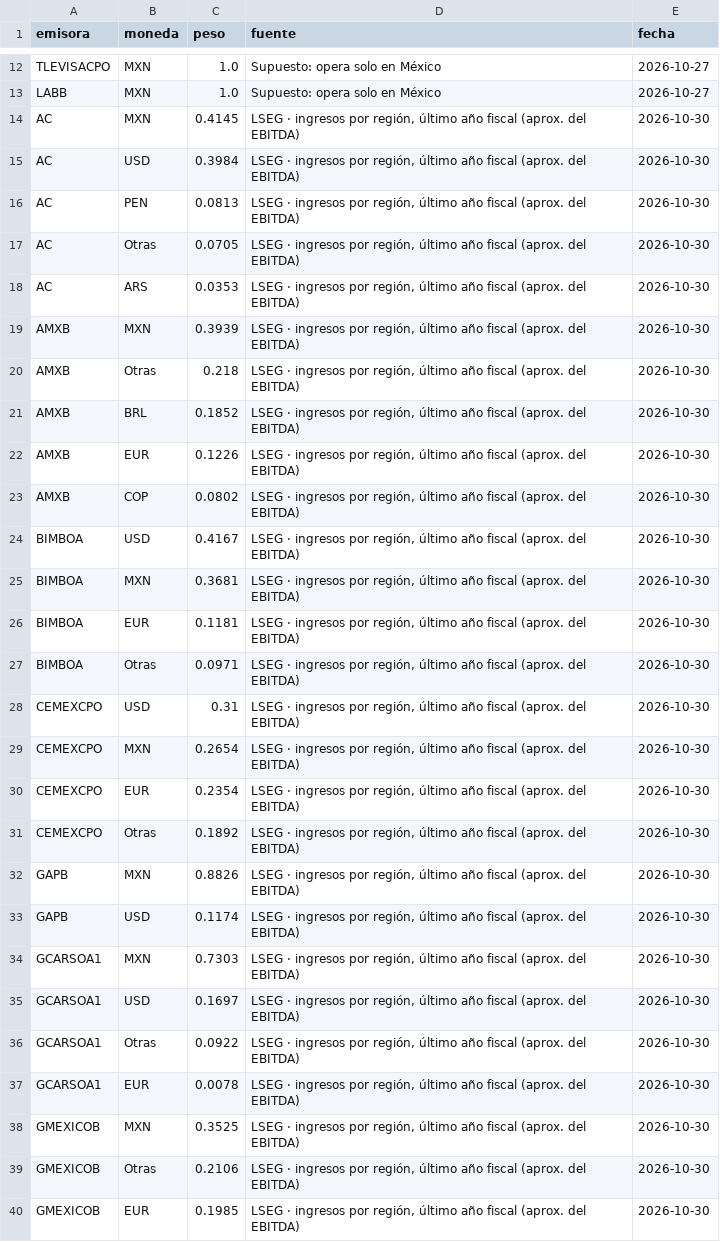
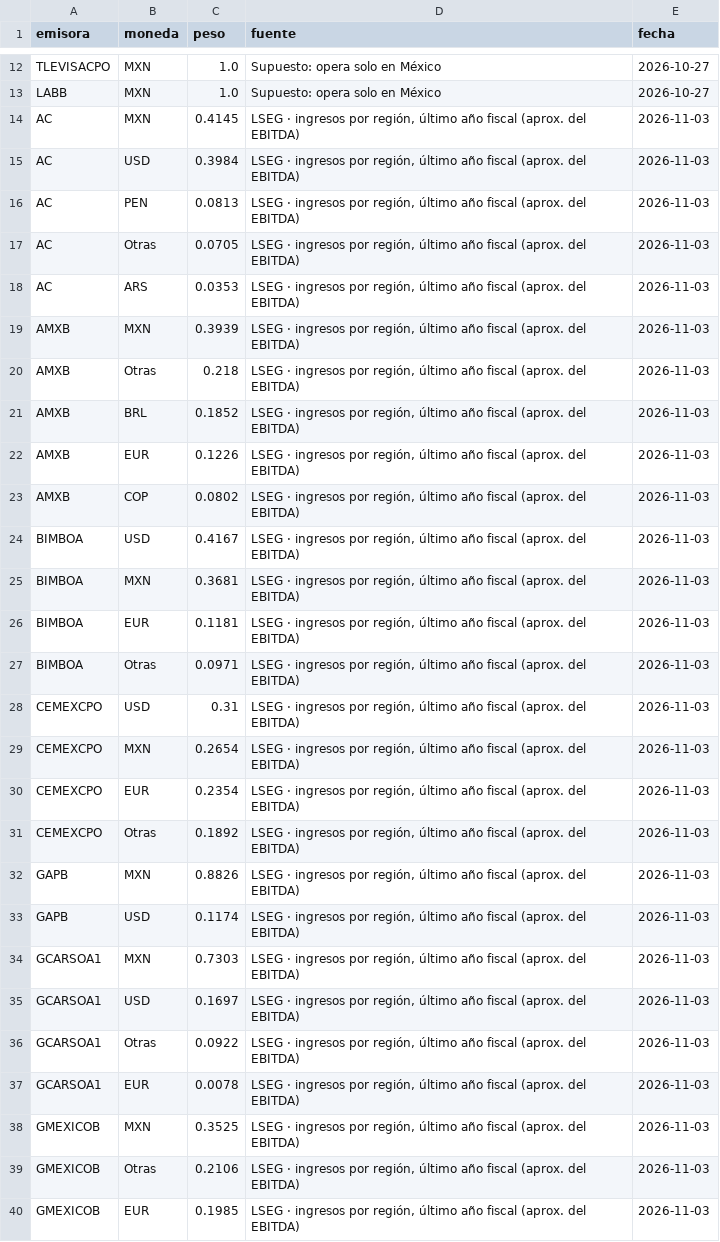
Before and after one commit to northstar-strategies/bbva-clinicas, a CSV file: sotp.csv, drawn as a sheet; only a part is shown, gaps mark what is left out; the diff covers the shown part only.

```diff
--- a/sotp.csv
+++ b/sotp.csv
@@ -13,28 +13,28 @@ TLEVISACPO,MXN,1.0,Supuesto: opera solo en México,2026-10-27
 LABB,MXN,1.0,Supuesto: opera solo en México,2026-10-27
-AC,MXN,0.4145,"LSEG · ingresos por región, último año fiscal (aprox. del EBITDA)",2026-10-30
-AC,USD,0.3984,"LSEG · ingresos por región, último año fiscal (aprox. del EBITDA)",2026-10-30
-AC,PEN,0.0813,"LSEG · ingresos por región, último año fiscal (aprox. del EBITDA)",2026-10-30
-AC,Otras,0.0705,"LSEG · ingresos por región, último año fiscal (aprox. del EBITDA)",2026-10-30
-AC,ARS,0.0353,"LSEG · ingresos por región, último año fiscal (aprox. del EBITDA)",2026-10-30
-AMXB,MXN,0.3939,"LSEG · ingresos por región, último año fiscal (aprox. del EBITDA)",2026-10-30
-AMXB,Otras,0.218,"LSEG · ingresos por región, último año fiscal (aprox. del EBITDA)",2026-10-30
-AMXB,BRL,0.1852,"LSEG · ingresos por región, último año fiscal (aprox. del EBITDA)",2026-10-30
-AMXB,EUR,0.1226,"LSEG · ingresos por región, último año fiscal (aprox. del EBITDA)",2026-10-30
-AMXB,COP,0.0802,"LSEG · ingresos por región, último año fiscal (aprox. del EBITDA)",2026-10-30
-BIMBOA,USD,0.4167,"LSEG · ingresos por región, último año fiscal (aprox. del EBITDA)",2026-10-30
-BIMBOA,MXN,0.3681,"LSEG · ingresos por región, último año fiscal (aprox. del EBITDA)",2026-10-30
-BIMBOA,EUR,0.1181,"LSEG · ingresos por región, último año fiscal (aprox. del EBITDA)",2026-10-30
-BIMBOA,Otras,0.0971,"LSEG · ingresos por región, último año fiscal (aprox. del EBITDA)",2026-10-30
-CEMEXCPO,USD,0.31,"LSEG · ingresos por región, último año fiscal (aprox. del EBITDA)",2026-10-30
-CEMEXCPO,MXN,0.2654,"LSEG · ingresos por región, último año fiscal (aprox. del EBITDA)",2026-10-30
-CEMEXCPO,EUR,0.2354,"LSEG · ingresos por región, último año fiscal (aprox. del EBITDA)",2026-10-30
-CEMEXCPO,Otras,0.1892,"LSEG · ingresos por región, último año fiscal (aprox. del EBITDA)",2026-10-30
-GAPB,MXN,0.8826,"LSEG · ingresos por región, último año fiscal (aprox. del EBITDA)",2026-10-30
-GAPB,USD,0.1174,"LSEG · ingresos por región, último año fiscal (aprox. del EBITDA)",2026-10-30
-GCARSOA1,MXN,0.7303,"LSEG · ingresos por región, último año fiscal (aprox. del EBITDA)",2026-10-30
-GCARSOA1,USD,0.1697,"LSEG · ingresos por región, último año fiscal (aprox. del EBITDA)",2026-10-30
-GCARSOA1,Otras,0.0922,"LSEG · ingresos por región, último año fiscal (aprox. del EBITDA)",2026-10-30
-GCARSOA1,EUR,0.0078,"LSEG · ingresos por región, último año fiscal (aprox. del EBITDA)",2026-10-30
-GMEXICOB,MXN,0.3525,"LSEG · ingresos por región, último año fiscal (aprox. del EBITDA)",2026-10-30
-GMEXICOB,Otras,0.2106,"LSEG · ingresos por región, último año fiscal (aprox. del EBITDA)",2026-10-30
-GMEXICOB,EUR,0.1985,"LSEG · ingresos por región, último año fiscal (aprox. del EBITDA)",2026-10-30
+AC,MXN,0.4145,"LSEG · ingresos por región, último año fiscal (aprox. del EBITDA)",2026-11-03
+AC,USD,0.3984,"LSEG · ingresos por región, último año fiscal (aprox. del EBITDA)",2026-11-03
+AC,PEN,0.0813,"LSEG · ingresos por región, último año fiscal (aprox. del EBITDA)",2026-11-03
+AC,Otras,0.0705,"LSEG · ingresos por región, último año fiscal (aprox. del EBITDA)",2026-11-03
+AC,ARS,0.0353,"LSEG · ingresos por región, último año fiscal (aprox. del EBITDA)",2026-11-03
+AMXB,MXN,0.3939,"LSEG · ingresos por región, último año fiscal (aprox. del EBITDA)",2026-11-03
+AMXB,Otras,0.218,"LSEG · ingresos por región, último año fiscal (aprox. del EBITDA)",2026-11-03
+AMXB,BRL,0.1852,"LSEG · ingresos por región, último año fiscal (aprox. del EBITDA)",2026-11-03
+AMXB,EUR,0.1226,"LSEG · ingresos por región, último año fiscal (aprox. del EBITDA)",2026-11-03
+AMXB,COP,0.0802,"LSEG · ingresos por región, último año fiscal (aprox. del EBITDA)",2026-11-03
+BIMBOA,USD,0.4167,"LSEG · ingresos por región, último año fiscal (aprox. del EBITDA)",2026-11-03
+BIMBOA,MXN,0.3681,"LSEG · ingresos por región, último año fiscal (aprox. del EBITDA)",2026-11-03
+BIMBOA,EUR,0.1181,"LSEG · ingresos por región, último año fiscal (aprox. del EBITDA)",2026-11-03
+BIMBOA,Otras,0.0971,"LSEG · ingresos por región, último año fiscal (aprox. del EBITDA)",2026-11-03
+CEMEXCPO,USD,0.31,"LSEG · ingresos por región, último año fiscal (aprox. del EBITDA)",2026-11-03
+CEMEXCPO,MXN,0.2654,"LSEG · ingresos por región, último año fiscal (aprox. del EBITDA)",2026-11-03
+CEMEXCPO,EUR,0.2354,"LSEG · ingresos por región, último año fiscal (aprox. del EBITDA)",2026-11-03
+CEMEXCPO,Otras,0.1892,"LSEG · ingresos por región, último año fiscal (aprox. del EBITDA)",2026-11-03
+GAPB,MXN,0.8826,"LSEG · ingresos por región, último año fiscal (aprox. del EBITDA)",2026-11-03
+GAPB,USD,0.1174,"LSEG · ingresos por región, último año fiscal (aprox. del EBITDA)",2026-11-03
+GCARSOA1,MXN,0.7303,"LSEG · ingresos por región, último año fiscal (aprox. del EBITDA)",2026-11-03
+GCARSOA1,USD,0.1697,"LSEG · ingresos por región, último año fiscal (aprox. del EBITDA)",2026-11-03
+GCARSOA1,Otras,0.0922,"LSEG · ingresos por región, último año fiscal (aprox. del EBITDA)",2026-11-03
+GCARSOA1,EUR,0.0078,"LSEG · ingresos por región, último año fiscal (aprox. del EBITDA)",2026-11-03
+GMEXICOB,MXN,0.3525,"LSEG · ingresos por región, último año fiscal (aprox. del EBITDA)",2026-11-03
+GMEXICOB,Otras,0.2106,"LSEG · ingresos por región, último año fiscal (aprox. del EBITDA)",2026-11-03
+GMEXICOB,EUR,0.1985,"LSEG · ingresos por región, último año fiscal (aprox. del EBITDA)",2026-11-03
```
Also changed, not shown: 40 edited cells elsewhere in this file, atribucion_sector.csv, precios.csv, 8 other files.
